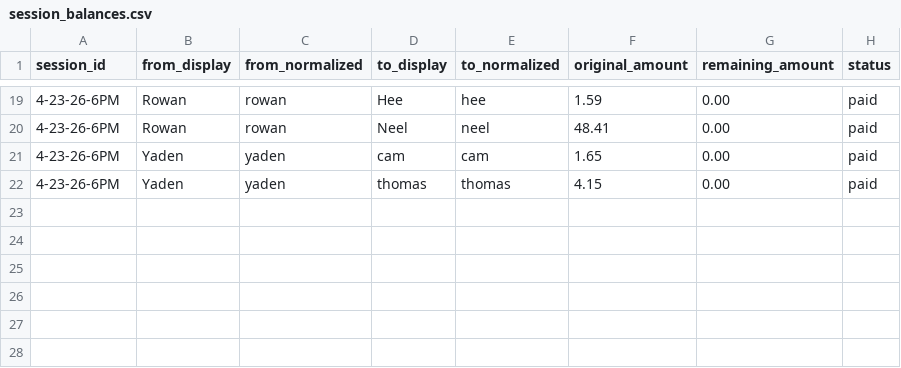
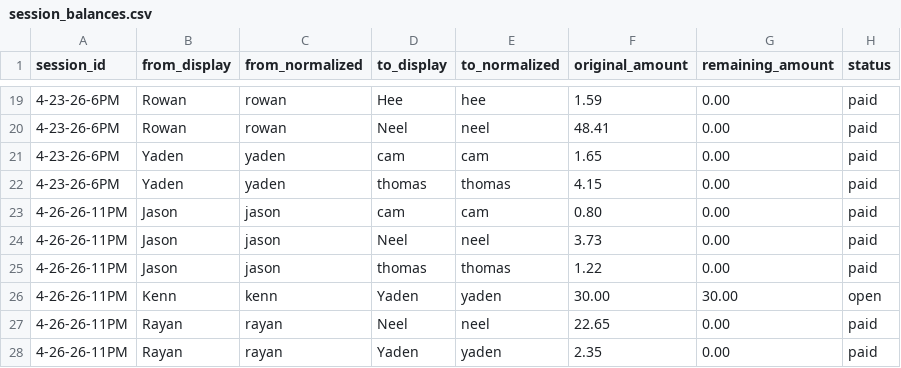
Before and after one commit to Crempa12/Poker_Ledger_Reader, a CSV file: Saved_Data/session_balances.csv, drawn as a sheet; only a part is shown, gaps mark what is left out; the diff names each change by its address in the sheet, - before the commit and + after, or states it on an @@ line.

```diff
--- a/Saved_Data/session_balances.csv
+++ b/Saved_Data/session_balances.csv
+row 23: 4-26-26-11PM | Jason | jason | cam | cam | 0.80 | 0.00 | paid
+row 24: 4-26-26-11PM | Jason | jason | Neel | neel | 3.73 | 0.00 | paid
+row 25: 4-26-26-11PM | Jason | jason | thomas | thomas | 1.22 | 0.00 | paid
+row 26: 4-26-26-11PM | Kenn | kenn | Yaden | yaden | 30.00 | 30.00 | open
+row 27: 4-26-26-11PM | Rayan | rayan | Neel | neel | 22.65 | 0.00 | paid
+row 28: 4-26-26-11PM | Rayan | rayan | Yaden | yaden | 2.35 | 0.00 | paid
```
Also changed, not shown: 3 other files.
